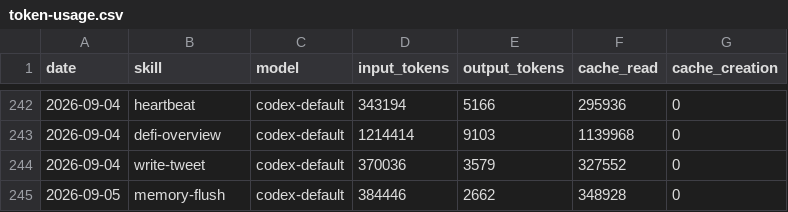
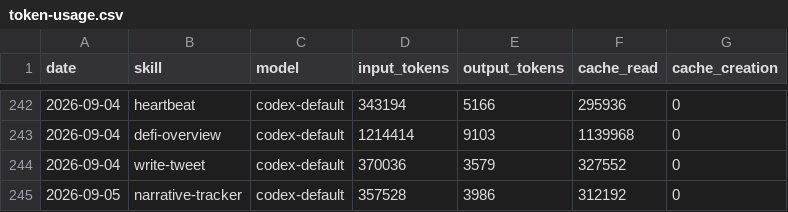
Before and after one commit to Svector-anu/svectors-lab, a CSV file: memory/token-usage.csv, drawn as a sheet; only a part is shown, gaps mark what is left out.

Commit message:
chore(narrative-tracker): auto-commit 2026-09-05

```diff
--- a/memory/token-usage.csv
+++ b/memory/token-usage.csv
@@ -244,2 +244,2 @@ date,skill,model,input_tokens,output_tokens,cache_read,cache_creation
 2026-09-04,write-tweet,codex-default,370036,3579,327552,0
-2026-09-05,memory-flush,codex-default,384446,2662,348928,0
+2026-09-05,narrative-tracker,codex-default,357528,3986,312192,0
```
Also changed, not shown: 4 other files.
